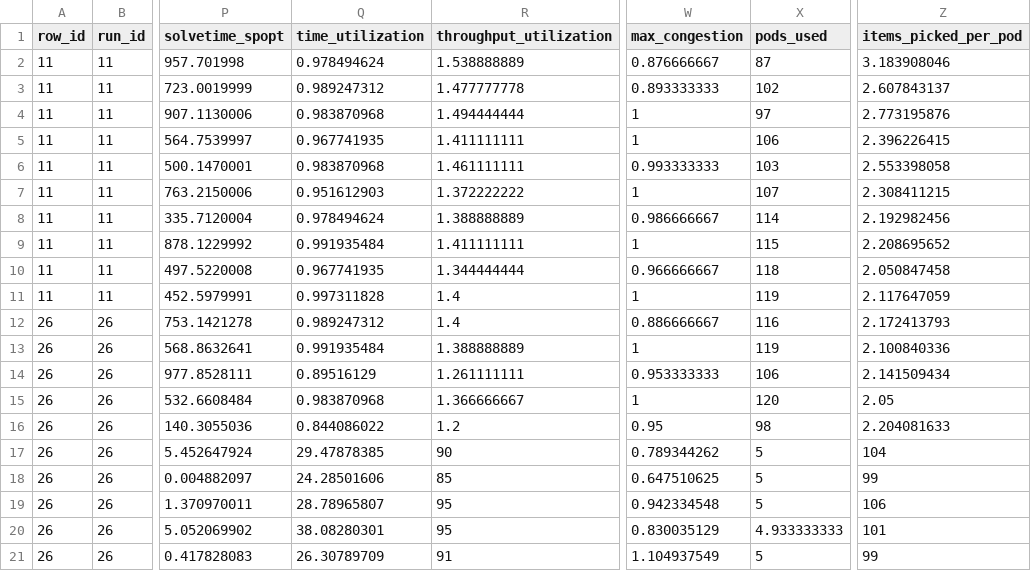
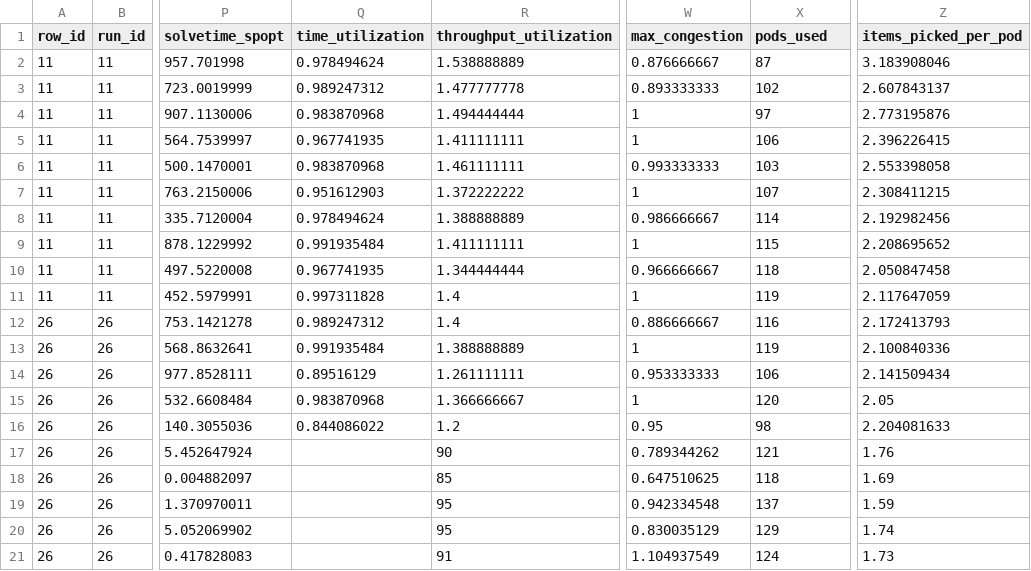
Before and after one commit to alexschmid3/warehouse-task-assignment, a CSV file: figures/decomposition/decompdata.csv, drawn as a sheet; only a part is shown, gaps mark what is left out; the diff names each change by its address in the sheet, - before the commit and + after, or states it on an @@ line.

```diff
--- a/figures/decomposition/decompdata.csv
+++ b/figures/decomposition/decompdata.csv
-Q17 (time_utilization): 29.47878385
+Q17 (time_utilization): (empty)
-X17 (pods_used): 5
+X17 (pods_used): 121
-Z17 (items_picked_per_pod): 104
+Z17 (items_picked_per_pod): 1.76
-Q18 (time_utilization): 24.28501606
+Q18 (time_utilization): (empty)
-X18 (pods_used): 5
+X18 (pods_used): 118
-Z18 (items_picked_per_pod): 99
+Z18 (items_picked_per_pod): 1.69
-Q19 (time_utilization): 28.78965807
+Q19 (time_utilization): (empty)
-X19 (pods_used): 5
+X19 (pods_used): 137
-Z19 (items_picked_per_pod): 106
+Z19 (items_picked_per_pod): 1.59
-Q20 (time_utilization): 38.08280301
+Q20 (time_utilization): (empty)
-X20 (pods_used): 4.933333333
+X20 (pods_used): 129
-Z20 (items_picked_per_pod): 101
+Z20 (items_picked_per_pod): 1.74
-Q21 (time_utilization): 26.30789709
+Q21 (time_utilization): (empty)
-X21 (pods_used): 5
+X21 (pods_used): 124
-Z21 (items_picked_per_pod): 99
+Z21 (items_picked_per_pod): 1.73
```
Also changed, not shown: 13 other files.
